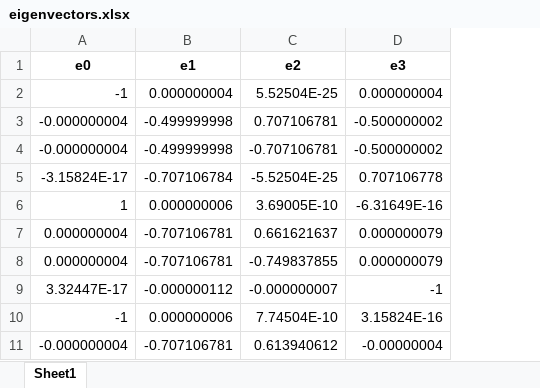
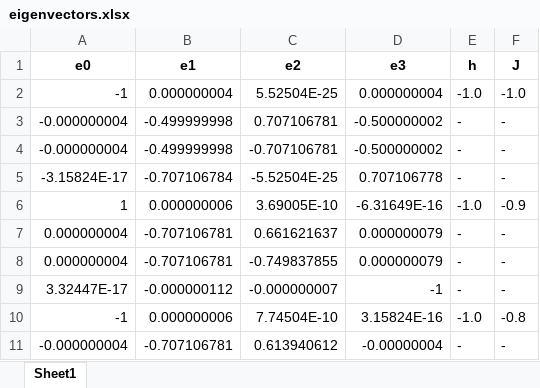
Before and after one commit to Kallo27/Thesis, an Excel workbook: eigenvectors.xlsx, sheet Sheet1, drawn as a sheet; only a part is shown; values as stored, in another font and other column widths than the file's, no borders; the diff names each change by its address in the sheet, - before the commit and + after, or states it on an @@ line.

Commit message:
Added values of h and J in the Excel

```diff
--- a/eigenvectors.xlsx (sheet Sheet1)
+++ b/eigenvectors.xlsx (sheet Sheet1)
+column E, rows 1-11: h | -1.0 | - | - | - | -1.0 | - | - | - | -1.0 | -
+column F, rows 1-11: J | -1.0 | - | - | - | -0.9 | - | - | - | -0.8 | -
```
Also changed, not shown: 1 other file.
